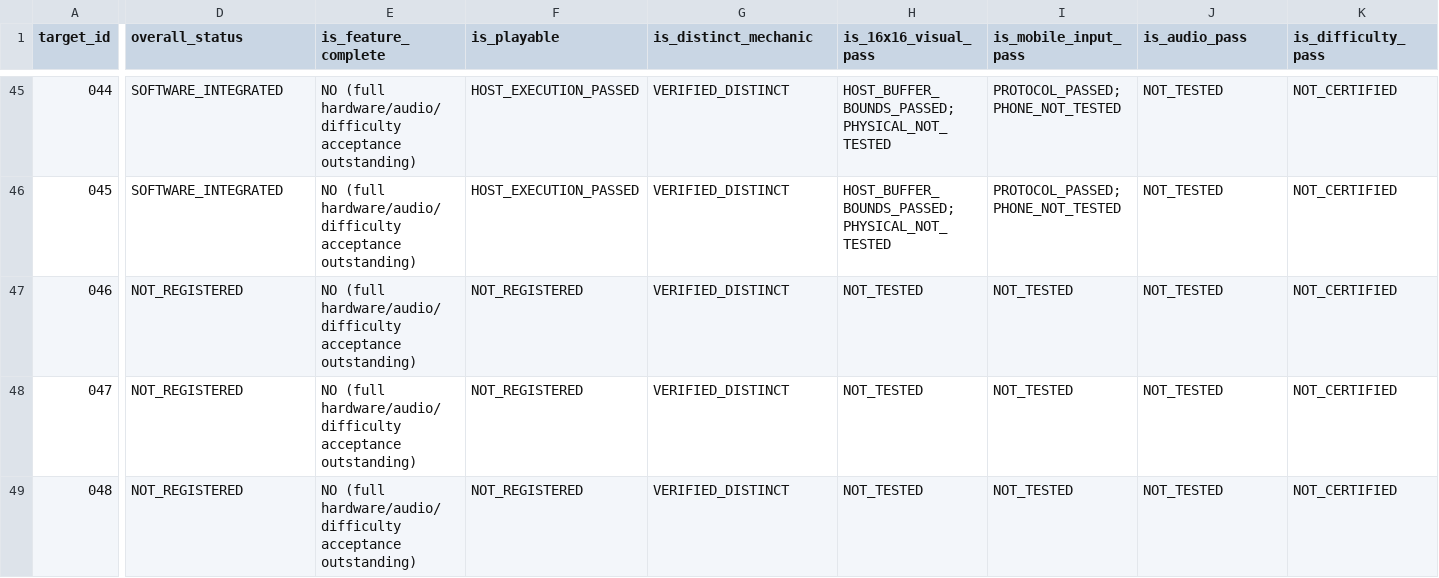
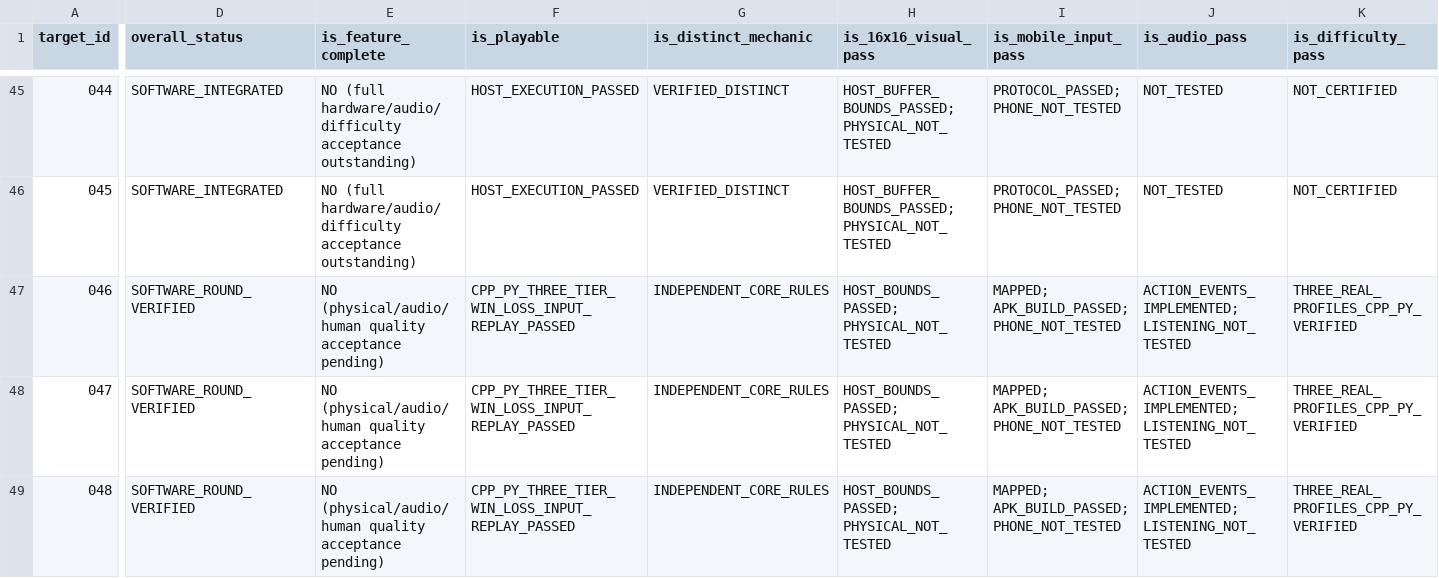
Before and after one commit to DongFengPo1412/Intelligent-Lighting-Control-System-Pro, a CSV file: game_acceptance.csv, drawn as a sheet; only a part is shown, gaps mark what is left out; the diff covers the shown part only; the diff names each change by its address in the sheet, - before the commit and + after, or states it on an @@ line.

Commit message:
docs(arcade): record checkpoint 3 build and round evidence

```diff
--- a/game_acceptance.csv
+++ b/game_acceptance.csv
-D47:D49 (overall_status): NOT_REGISTERED
+D47:D49 (overall_status): SOFTWARE_ROUND_VERIFIED
-E47:E49 (is_feature_complete): NO (full hardware/audio/difficulty acceptance outstanding)
+E47:E49 (is_feature_complete): NO (physical/audio/human quality acceptance pending)
-F47:F49 (is_playable): NOT_REGISTERED
+F47:F49 (is_playable): CPP_PY_THREE_TIER_WIN_LOSS_INPUT_REPLAY_PASSED
-G47:G49 (is_distinct_mechanic): VERIFIED_DISTINCT
+G47:G49 (is_distinct_mechanic): INDEPENDENT_CORE_RULES
-H47:H49 (is_16x16_visual_pass): NOT_TESTED
+H47:H49 (is_16x16_visual_pass): HOST_BOUNDS_PASSED; PHYSICAL_NOT_TESTED
-I47:I49 (is_mobile_input_pass): NOT_TESTED
+I47:I49 (is_mobile_input_pass): MAPPED; APK_BUILD_PASSED; PHONE_NOT_TESTED
-J47:J49 (is_audio_pass): NOT_TESTED
+J47:J49 (is_audio_pass): ACTION_EVENTS_IMPLEMENTED; LISTENING_NOT_TESTED
-K47:K49 (is_difficulty_pass): NOT_CERTIFIED
+K47:K49 (is_difficulty_pass): THREE_REAL_PROFILES_CPP_PY_VERIFIED
```
Also changed, not shown: 42 edited cells elsewhere in this file, 2 other files.
